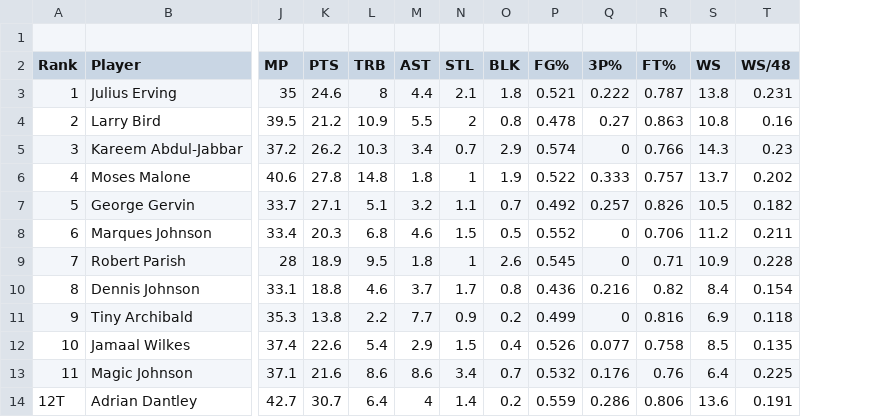
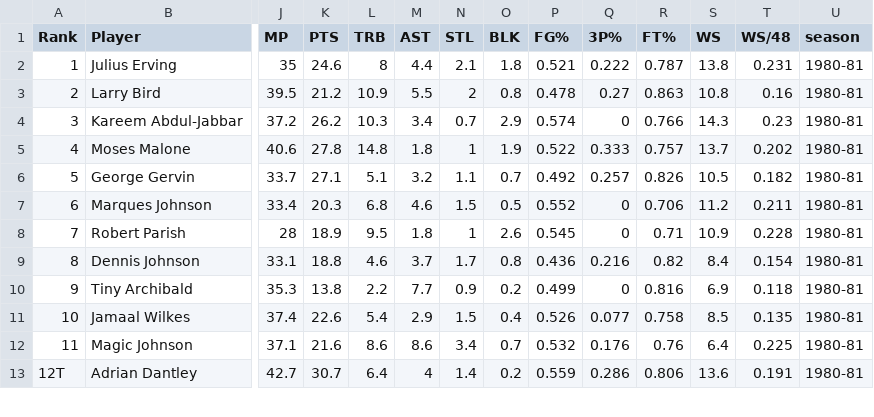
Before and after one commit to RU-DataScience-Group5/BasketballML, a CSV file: Data/sportsref_download1980-81.csv, drawn as a sheet; only a part is shown, gaps mark what is left out; removed rows and columns are numbered as before the commit, all else as after; rows hold the shown columns only; the diff names each change by its address in the sheet, - before the commit and + after, or states it on an @@ line.

Commit message:
Added season column to CSVs

```diff
--- a/Data/sportsref_download1980-81.csv
+++ b/Data/sportsref_download1980-81.csv
+column U (season), rows 2-13: all 1980-81
-row 1: (empty)
```
Also changed, not shown: Data/sportsref_download1981-82.csv, Data/sportsref_download1982-83.csv, 37 other files.
